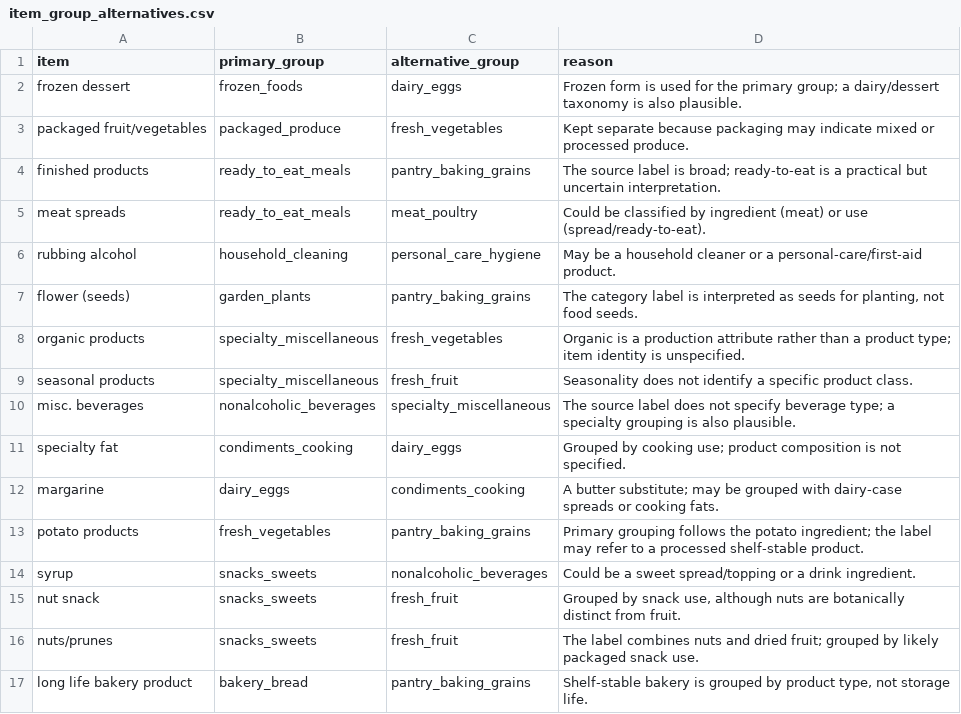
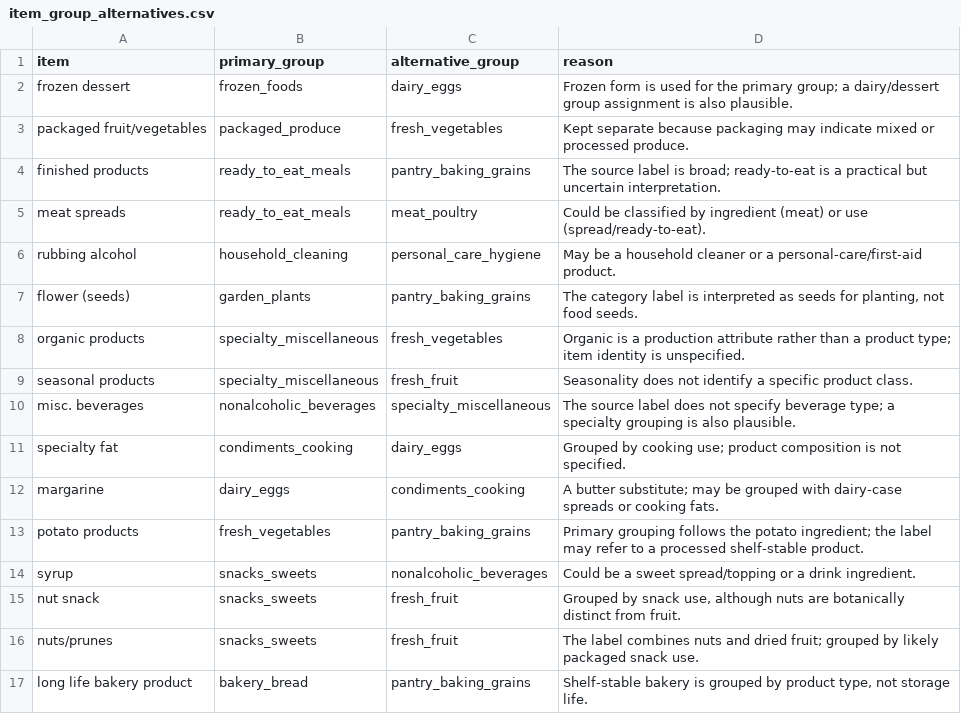
Before and after one commit to TruongMinhThang24/dbm301_asm2_group3_de2, a CSV file: data/mappings/item_group_alternatives.csv, drawn as a sheet.

```diff
--- a/data/mappings/item_group_alternatives.csv
+++ b/data/mappings/item_group_alternatives.csv
@@ -1,3 +1,3 @@
 item,primary_group,alternative_group,reason
-frozen dessert,frozen_foods,dairy_eggs,Frozen form is used for the primary group; a dairy/dessert taxonomy is also plausible.
+frozen dessert,frozen_foods,dairy_eggs,Frozen form is used for the primary group; a dairy/dessert group assignment is also plausible.
 packaged fruit/vegetables,packaged_produce,fresh_vegetables,Kept separate because packaging may indicate mixed or processed produce.
```
Also changed, not shown: 18 other files.
